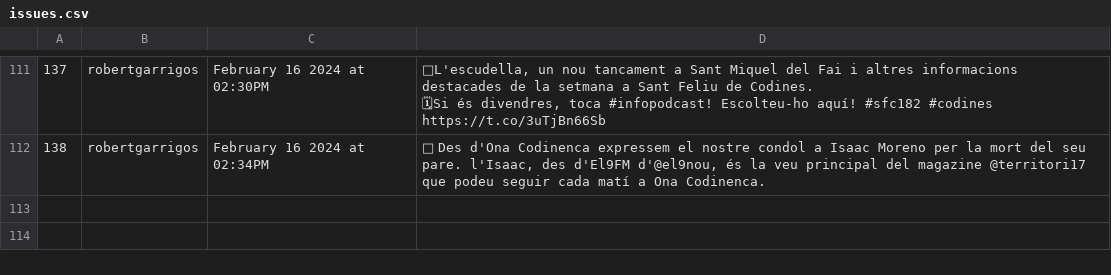
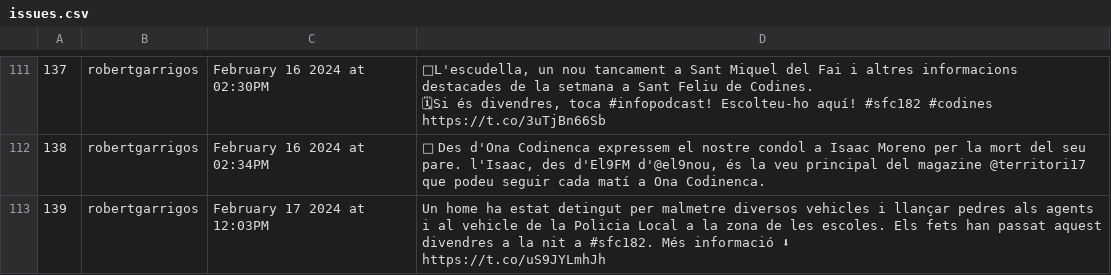
Before and after one commit to Ona-Codinenca/Entrades_twitter, a CSV file: issues.csv, drawn as a sheet; only a part is shown, gaps mark what is left out; ↵ is a line break in a cell; the diff names each change by its address in the sheet, - before the commit and + after, or states it on an @@ line.

```diff
--- a/issues.csv
+++ b/issues.csv
+row 113: 139 | robertgarrigos | February 17 2024 at 12:03PM | Un home ha estat detingut per malmetre diversos vehicles i llançar pedres als agents i al vehicle de la Policia Local a la zona de les escoles. Els fets han passat aquest divendres a la nit a #sfc182. Més informació ⬇ ↵ https://t.co/uS9JYLmhJh
```
